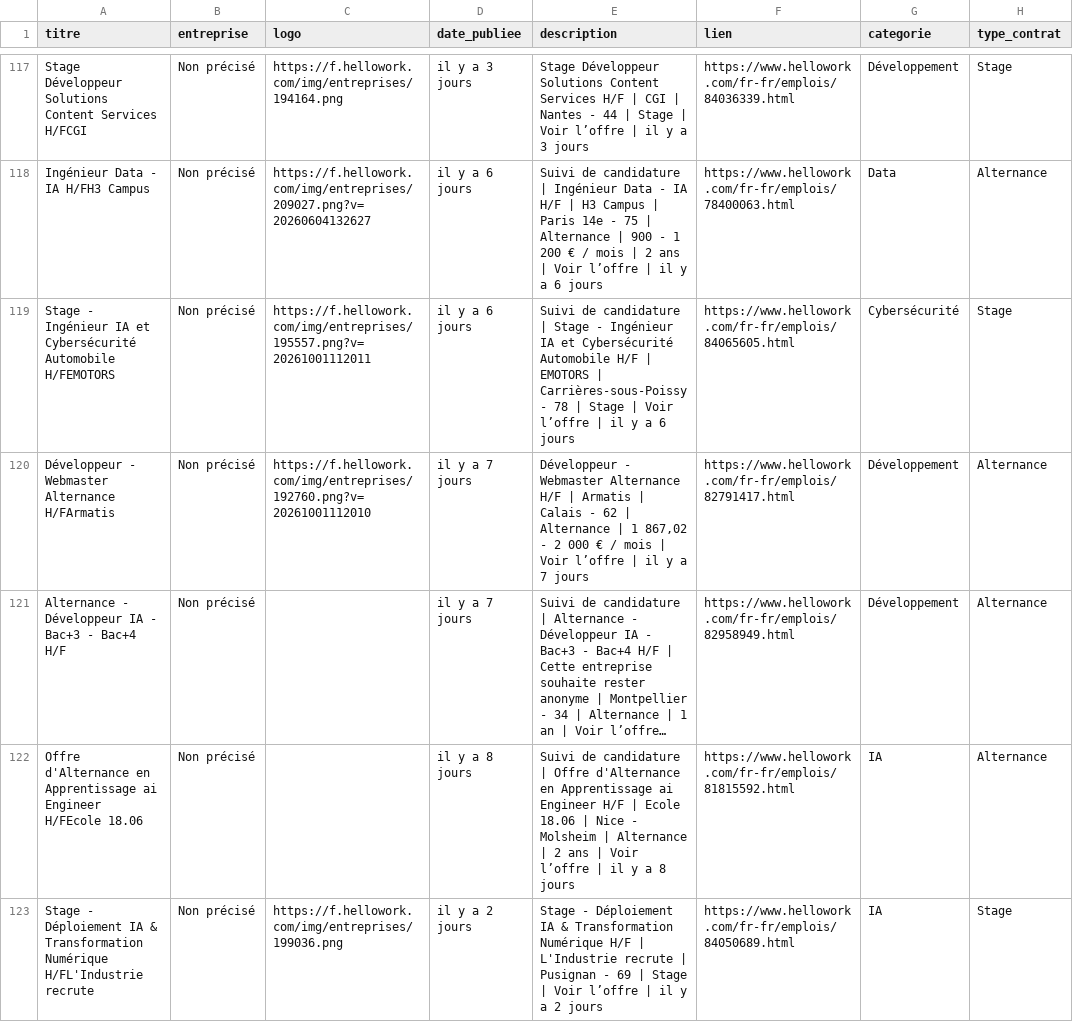
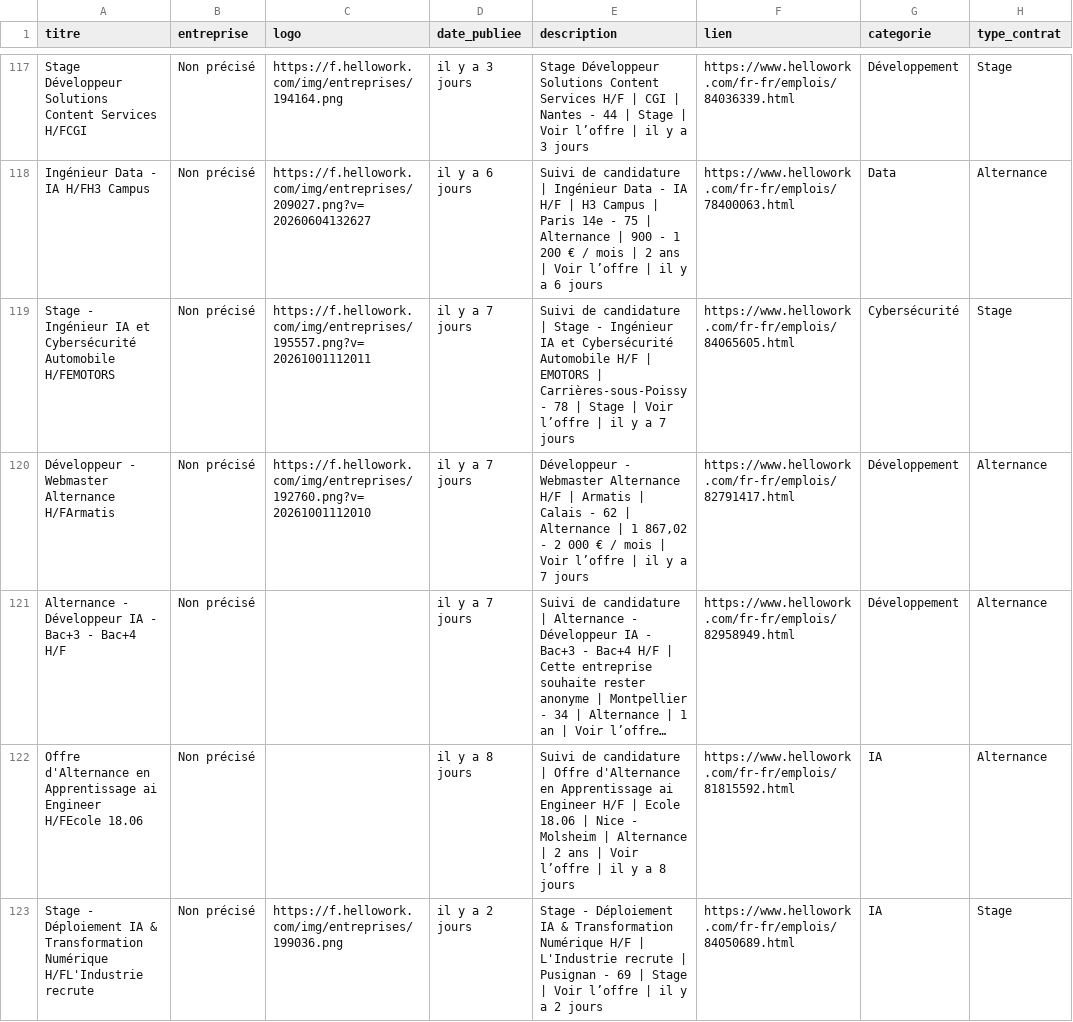
Before and after one commit to karlelisee/HexagoneAlternance, a CSV file: alternances_hexagone.csv, drawn as a sheet; only a part is shown, gaps mark what is left out; long unchanged cells end in …; the diff covers the shown part only; the diff names each change by its address in the sheet, - before the commit and + after, or states it on an @@ line.

```diff
--- a/alternances_hexagone.csv
+++ b/alternances_hexagone.csv
-D119 (date_publiee): il y a 6 jours
+D119 (date_publiee): il y a 7 jours
-E119 (description): …y a 6 jours
+E119 (description): …y a 7 jours
```
Also changed, not shown: 137 edited cells elsewhere in this file, 1 other file.
